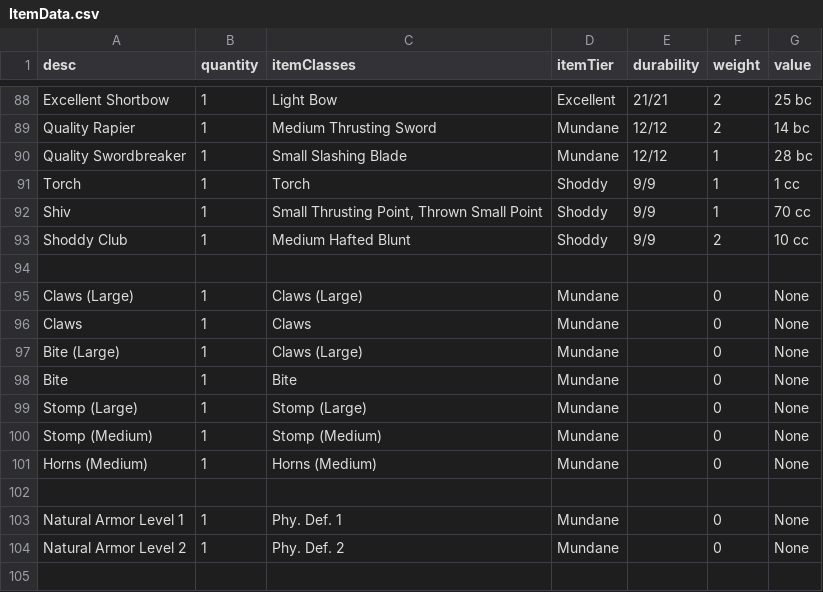
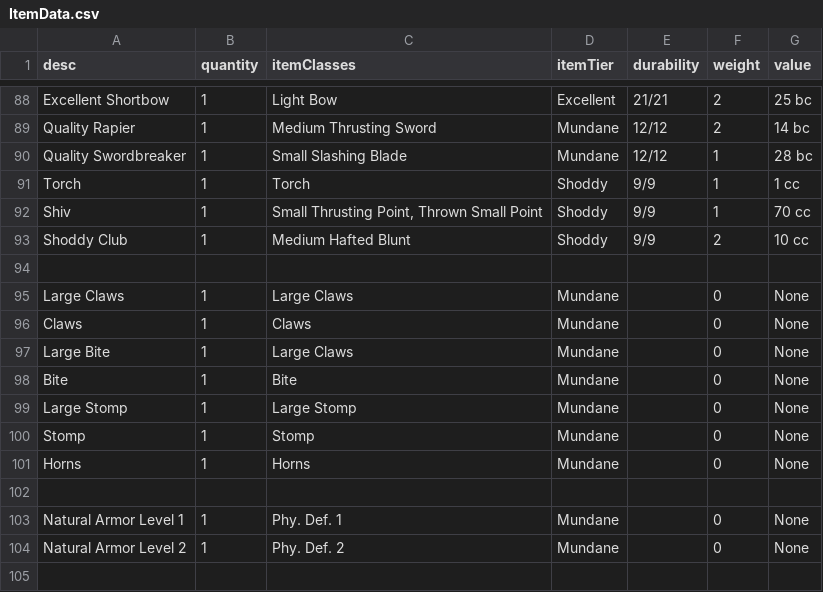
Before and after one commit to JackDanna/OldFallenCharacterSheet, a CSV file: src/Server/FallenData/ItemData.csv, drawn as a sheet; only a part is shown, gaps mark what is left out.

```diff
--- a/src/Server/FallenData/ItemData.csv
+++ b/src/Server/FallenData/ItemData.csv
@@ -94,9 +94,9 @@ Shoddy Club,1,Medium Hafted Blunt,Shoddy,9/9,2,10 cc
 ,,,,,,
-Claws (Large),1,Claws (Large),Mundane,,0,None
+Large Claws,1,Large Claws,Mundane,,0,None
 Claws,1,Claws,Mundane,,0,None
-Bite (Large),1,Claws (Large),Mundane,,0,None
+Large Bite,1,Large Claws,Mundane,,0,None
 Bite,1,Bite,Mundane,,0,None
-Stomp (Large),1,Stomp (Large),Mundane,,0,None
-Stomp (Medium),1,Stomp (Medium),Mundane,,0,None
-Horns (Medium),1,Horns (Medium),Mundane,,0,None
+Large Stomp,1,Large Stomp,Mundane,,0,None
+Stomp,1,Stomp,Mundane,,0,None
+Horns,1,Horns,Mundane,,0,None
 ,,,,,,
```
Also changed, not shown: src/Server/FallenData/WeaponClassData.csv.
